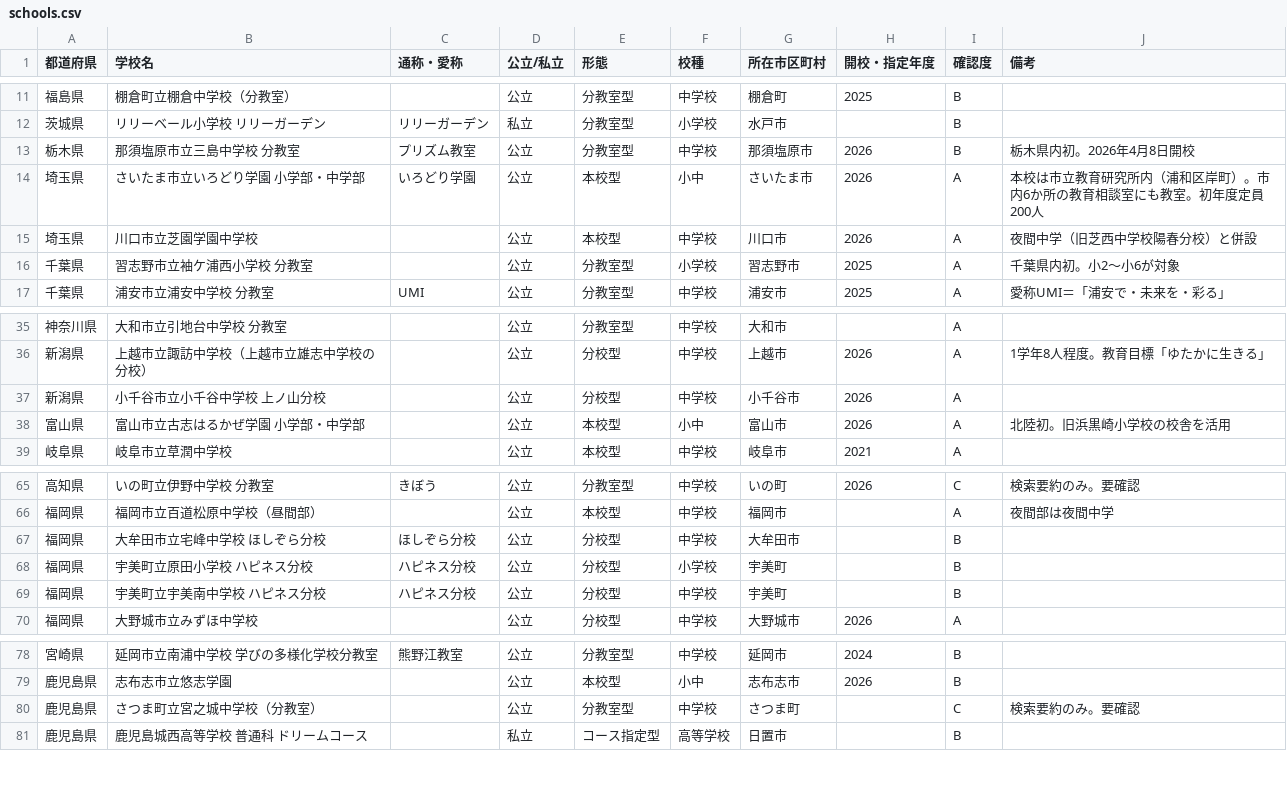
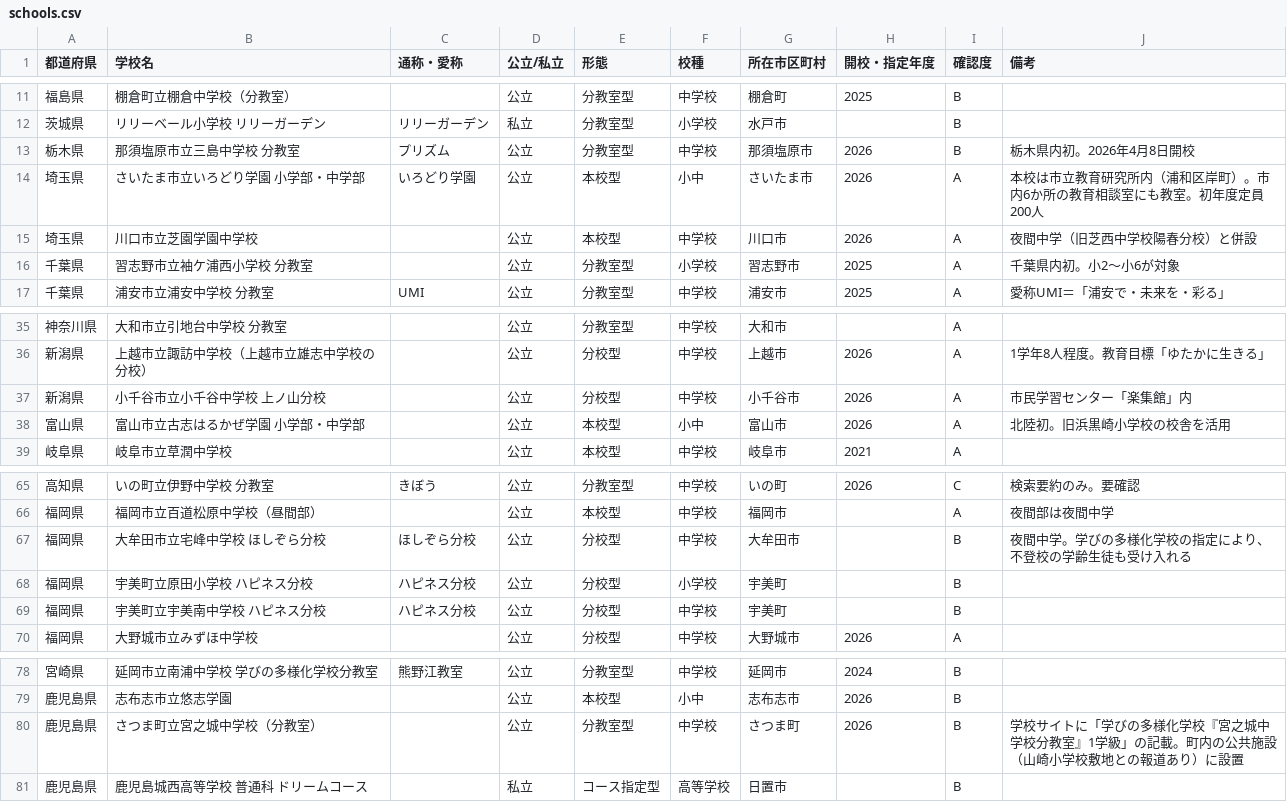
Before and after one commit to kuramoto19/seiki, a CSV file: manabi-tayoka-gakko/schools.csv, drawn as a sheet; only a part is shown, gaps mark what is left out.

```diff
--- a/manabi-tayoka-gakko/schools.csv
+++ b/manabi-tayoka-gakko/schools.csv
@@ -12,3 +12,3 @@
 茨城県,リリーベール小学校 リリーガーデン,リリーガーデン,私立,分教室型,小学校,水戸市,,B,
-栃木県,那須塩原市立三島中学校 分教室,プリズム教室,公立,分教室型,中学校,那須塩原市,2026,B,栃木県内初。2026年4月8日開校
+栃木県,那須塩原市立三島中学校 分教室,プリズム,公立,分教室型,中学校,那須塩原市,2026,B,栃木県内初。2026年4月8日開校
 埼玉県,さいたま市立いろどり学園 小学部・中学部,いろどり学園,公立,本校型,小中,さいたま市,2026,A,本校は市立教育研究所内（浦和区岸町）。市内6か所の教育相談室にも教室。初年度定員200人
@@ -36,3 +36,3 @@
 新潟県,上越市立諏訪中学校（上越市立雄志中学校の分校）,,公立,分校型,中学校,上越市,2026,A,1学年8人程度。教育目標「ゆたかに生きる」
-新潟県,小千谷市立小千谷中学校 上ノ山分校,,公立,分校型,中学校,小千谷市,2026,A,
+新潟県,小千谷市立小千谷中学校 上ノ山分校,,公立,分校型,中学校,小千谷市,2026,A,市民学習センター「楽集館」内
 富山県,富山市立古志はるかぜ学園 小学部・中学部,,公立,本校型,小中,富山市,2026,A,北陸初。旧浜黒崎小学校の校舎を活用
@@ -66,3 +66,3 @@
 福岡県,福岡市立百道松原中学校（昼間部）,,公立,本校型,中学校,福岡市,,A,夜間部は夜間中学
-福岡県,大牟田市立宅峰中学校 ほしぞら分校,ほしぞら分校,公立,分校型,中学校,大牟田市,,B,
+福岡県,大牟田市立宅峰中学校 ほしぞら分校,ほしぞら分校,公立,分校型,中学校,大牟田市,,B,夜間中学。学びの多様化学校の指定により、不登校の学齢生徒も受け入れる
 福岡県,宇美町立原田小学校 ハピネス分校,ハピネス分校,公立,分校型,小学校,宇美町,,B,
@@ -79,3 +79,3 @@
 鹿児島県,志布志市立悠志学園,,公立,本校型,小中,志布志市,2026,B,
-鹿児島県,さつま町立宮之城中学校（分教室）,,公立,分教室型,中学校,さつま町,,C,検索要約のみ。要確認
+鹿児島県,さつま町立宮之城中学校（分教室）,,公立,分教室型,中学校,さつま町,2026,B,学校サイトに「学びの多様化学校『宮之城中学校分教室』1学級」の記載。町内の公共施設（山崎小学校敷地との報道あり）に設置
 鹿児島県,鹿児島城西高等学校 普通科 ドリームコース,,私立,コース指定型,高等学校,日置市,,B,
```
Also changed, not shown: 3 other files.
